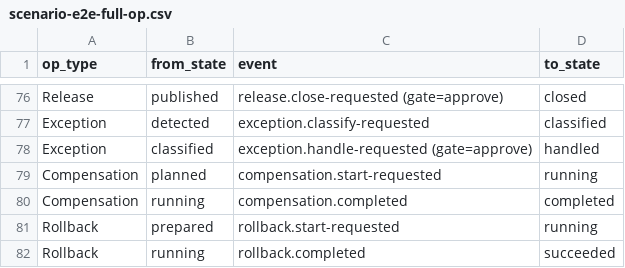
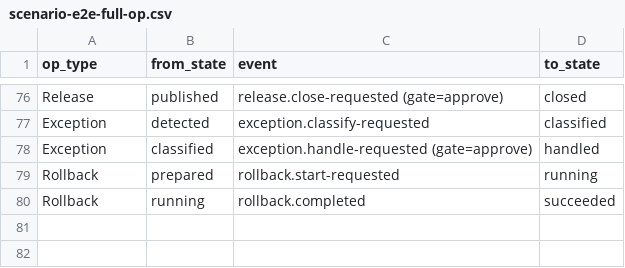
Before and after one commit to MariuszAdamowicz/dev-supervisor, a CSV file: playbook/verification/replay/scenario-e2e-full-op.csv, drawn as a sheet; only a part is shown, gaps mark what is left out.

```diff
--- a/playbook/verification/replay/scenario-e2e-full-op.csv
+++ b/playbook/verification/replay/scenario-e2e-full-op.csv
@@ -78,4 +78,2 @@ Exception,detected,exception.classify-requested,classified
 Exception,classified,exception.handle-requested (gate=approve),handled
-Compensation,planned,compensation.start-requested,running
-Compensation,running,compensation.completed,completed
 Rollback,prepared,rollback.start-requested,running
```
Also changed, not shown: playbook/verification/replay/scenario-chaos-full-op.csv, 33 other files.
